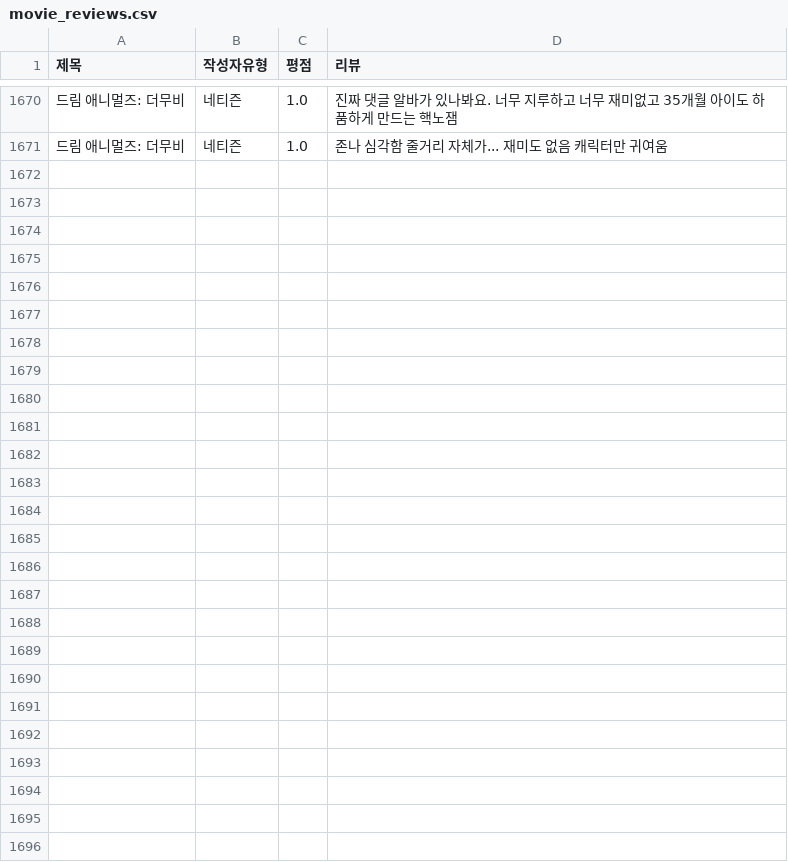
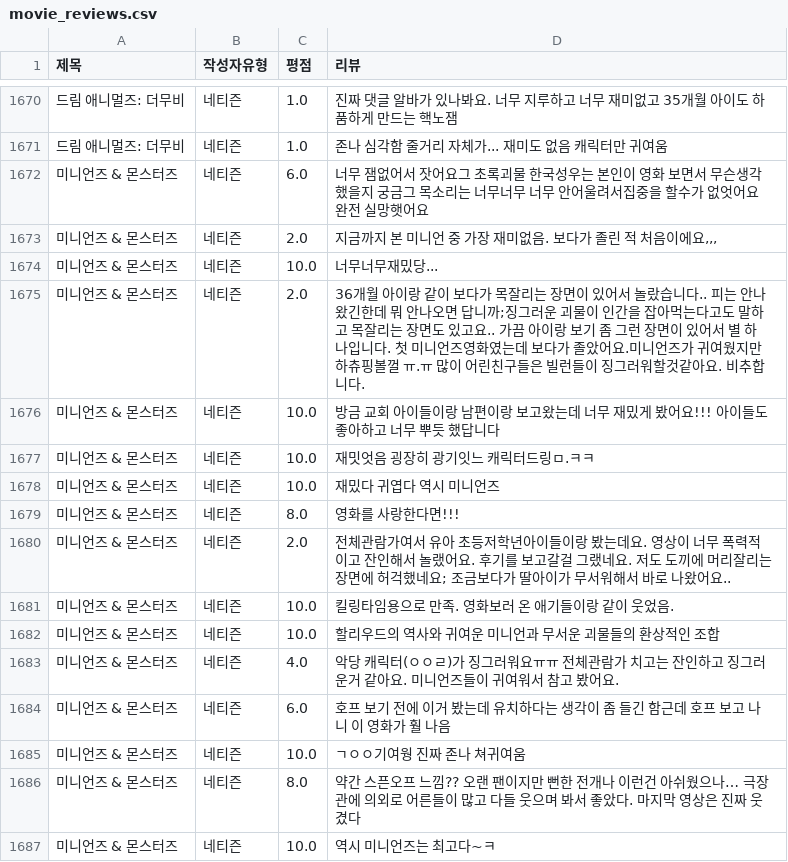
Before and after one commit to Sin-Yejun/movie-recommendation, a CSV file: src/db/movie_reviews.csv, drawn as a sheet; only a part is shown, gaps mark what is left out; the diff names each change by its address in the sheet, - before the commit and + after, or states it on an @@ line.

```diff
--- a/src/db/movie_reviews.csv
+++ b/src/db/movie_reviews.csv
+row 1672: 미니언즈 & 몬스터즈 | 네티즌 | 6.0 | 너무 잼없어서 잣어요그 초록괴물 한국성우는 본인이 영화 보면서 무슨생각했을지 궁금그 목소리는 너무너무 너무 안어울려서집중을 할수가 없엇어요완전 실망햇어요
+row 1673: 미니언즈 & 몬스터즈 | 네티즌 | 2.0 | 지금까지 본 미니언 중 가장 재미없음. 보다가 졸린 적 처음이에요,,,
+row 1674: 미니언즈 & 몬스터즈 | 네티즌 | 10.0 | 너무너무재밌당...
+row 1675: 미니언즈 & 몬스터즈 | 네티즌 | 2.0 | 36개월 아이랑 같이 보다가 목잘리는 장면이 있어서 놀랐습니다.. 피는 안나왔긴한데 뭐 안나오면 답니까;징그러운 괴물이 인간을 잡아먹는다고도 말하고 목잘리는 장면도 있고요.. 가끔 아이랑 보기 좀 그런 장면이 있어서 별 하나입니다. 첫 미니언즈영화였는데 보다가 졸았어요.미니언즈가 귀여웠지만 하츄핑볼껄 ㅠ.ㅠ 많이 어린친구들은 빌런들이 징그러워할것같아요. 비추합니다.
+row 1676: 미니언즈 & 몬스터즈 | 네티즌 | 10.0 | 방금 교회 아이들이랑 남편이랑 보고왔는데 너무 재밌게 봤어요!!! 아이들도 좋아하고 너무 뿌듯 했답니다
+row 1677: 미니언즈 & 몬스터즈 | 네티즌 | 10.0 | 재밋엇음 굉장히 광기잇느 캐릭터드링ㅁ.ㅋㅋ
+row 1678: 미니언즈 & 몬스터즈 | 네티즌 | 10.0 | 재밌다 귀엽다 역시 미니언즈
+row 1679: 미니언즈 & 몬스터즈 | 네티즌 | 8.0 | 영화를 사랑한다면!!!
+row 1680: 미니언즈 & 몬스터즈 | 네티즌 | 2.0 | 전체관람가여서 유아 초등저학년아이들이랑 봤는데요. 영상이 너무 폭력적이고 잔인해서 놀랬어요. 후기를 보고갈걸 그랬네요. 저도 도끼에 머리잘리는 장면에 허걱했네요; 조금보다가 딸아이가 무서워해서 바로 나왔어요..
+row 1681: 미니언즈 & 몬스터즈 | 네티즌 | 10.0 | 킬링타임용으로 만족. 영화보러 온 애기들이랑 같이 웃었음.
+row 1682: 미니언즈 & 몬스터즈 | 네티즌 | 10.0 | 할리우드의 역사와 귀여운 미니언과 무서운 괴물들의 환상적인 조합
+row 1683: 미니언즈 & 몬스터즈 | 네티즌 | 4.0 | 악당 캐릭터(ㅇㅇㄹ)가 징그러워요ㅠㅠ 전체관람가 치고는 잔인하고 징그러운거 같아요. 미니언즈들이 귀여워서 참고 봤어요.
+row 1684: 미니언즈 & 몬스터즈 | 네티즌 | 6.0 | 호프 보기 전에 이거 봤는데 유치하다는 생각이 좀 들긴 함근데 호프 보고 나니 이 영화가 훨 나음
+row 1685: 미니언즈 & 몬스터즈 | 네티즌 | 10.0 | ㄱㅇㅇ기여웡 진짜 존나 쳐귀여움
+row 1686: 미니언즈 & 몬스터즈 | 네티즌 | 8.0 | 약간 스픈오프 느낌?? 오랜 팬이지만 뻔한 전개나 이런건 아쉬웠으나… 극장관에 의외로 어른들이 많고 다들 웃으며 봐서 좋았다. 마지막 영상은 진짜 웃겼다
+row 1687: 미니언즈 & 몬스터즈 | 네티즌 | 10.0 | 역시 미니언즈는 최고다~ㅋ
```
Also changed, not shown: 3 other files.
